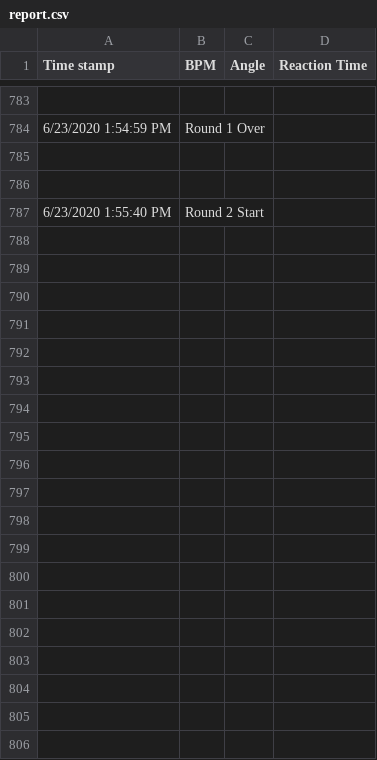
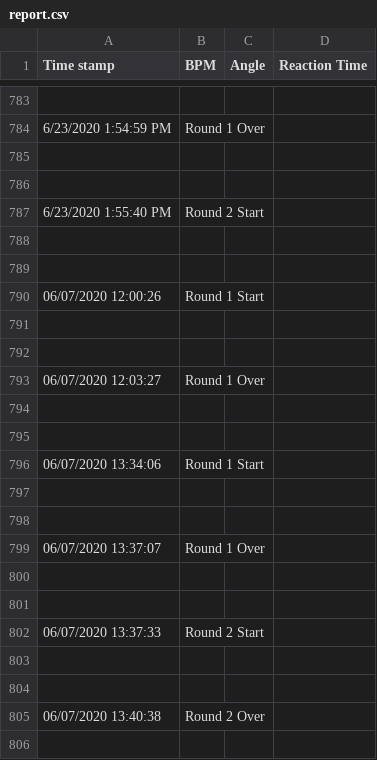
Before and after one commit to CRI-MotionLab/HitBoxTemplate, a CSV file: Assets/Reports/report.csv, drawn as a sheet; only a part is shown, gaps mark what is left out; the diff covers the shown part only; the diff names each change by its address in the sheet, - before the commit and + after, or states it on an @@ line.

```diff
--- a/Assets/Reports/report.csv
+++ b/Assets/Reports/report.csv
+row 788: (empty)
+row 789: (empty)
+row 790: 06/07/2020 12:00:26 | Round 1 Start
+row 791: (empty)
+row 792: (empty)
+row 793: 06/07/2020 12:03:27 | Round 1 Over
+row 794: (empty)
+row 795: (empty)
+row 796: 06/07/2020 13:34:06 | Round 1 Start
+row 797: (empty)
+row 798: (empty)
+row 799: 06/07/2020 13:37:07 | Round 1 Over
+row 800: (empty)
+row 801: (empty)
+row 802: 06/07/2020 13:37:33 | Round 2 Start
+row 803: (empty)
+row 804: (empty)
+row 805: 06/07/2020 13:40:38 | Round 2 Over
+row 806: (empty)
```
Also changed, not shown: 59 added rows elsewhere in this file, 5 other files.
